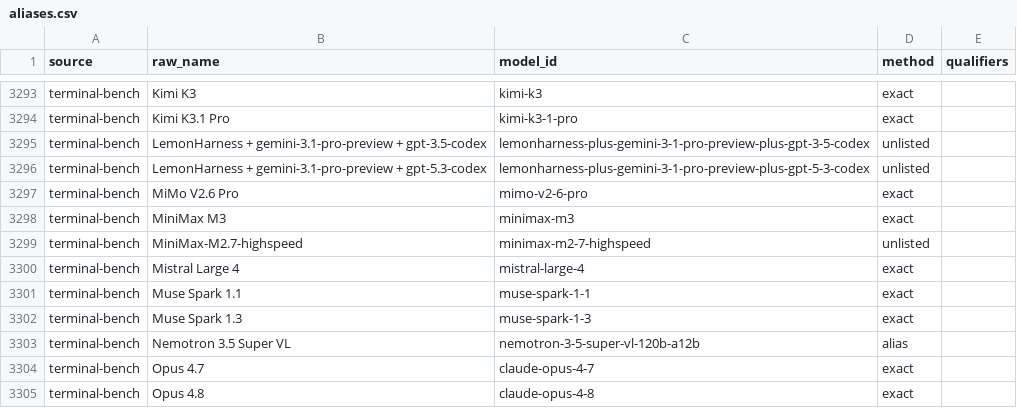
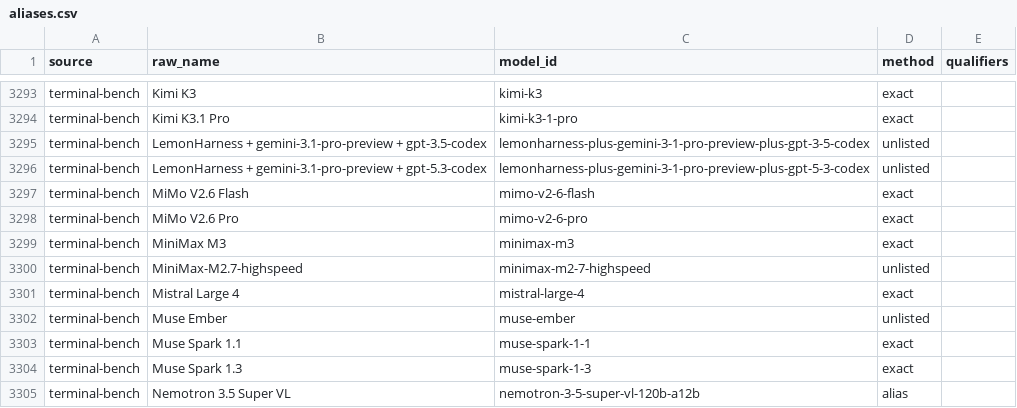
Before and after one commit to jshahbazi/llmbench, a CSV file: data/resolved/aliases.csv, drawn as a sheet; only a part is shown, gaps mark what is left out; the shorter side is filled out with more unchanged rows.

```diff
--- a/data/resolved/aliases.csv
+++ b/data/resolved/aliases.csv
@@ -3296,2 +3296,3 @@ terminal-bench,LemonHarness + gemini-3.1-pro-preview + gpt-3.5-codex,lemonharnes
 terminal-bench,LemonHarness + gemini-3.1-pro-preview + gpt-5.3-codex,lemonharness-plus-gemini-3-1-pro-preview-plus-gpt-5-3-codex,unlisted,
+terminal-bench,MiMo V2.6 Flash,mimo-v2-6-flash,exact,
 terminal-bench,MiMo V2.6 Pro,mimo-v2-6-pro,exact,
@@ -3300,2 +3301,3 @@ terminal-bench,MiniMax-M2.7-highspeed,minimax-m2-7-highspeed,unlisted,
 terminal-bench,Mistral Large 4,mistral-large-4,exact,
+terminal-bench,Muse Ember,muse-ember,unlisted,
 terminal-bench,Muse Spark 1.1,muse-spark-1-1,exact,
```
Also changed, not shown: data/reports/unmatched.csv, data/resolved/unlisted.csv, 3 other files.
